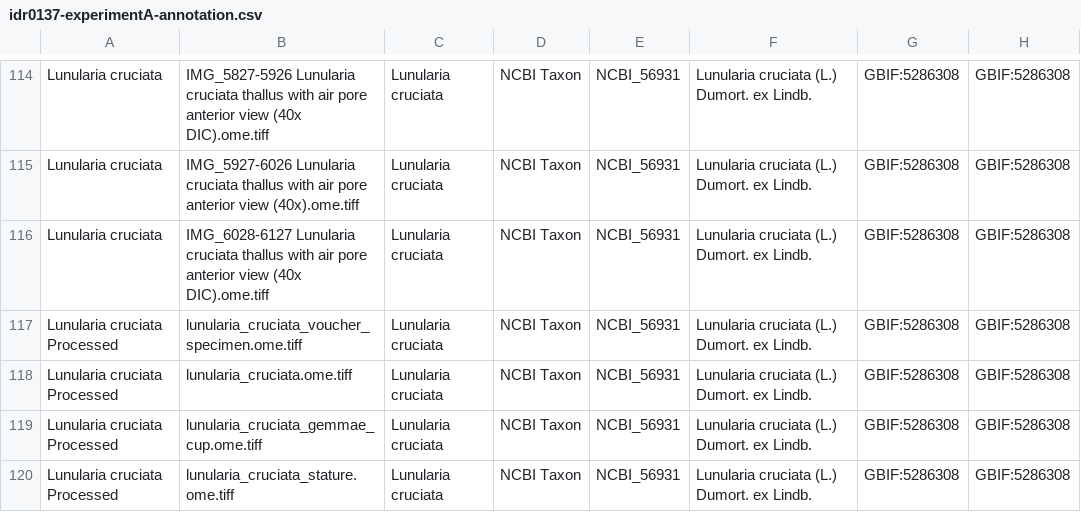
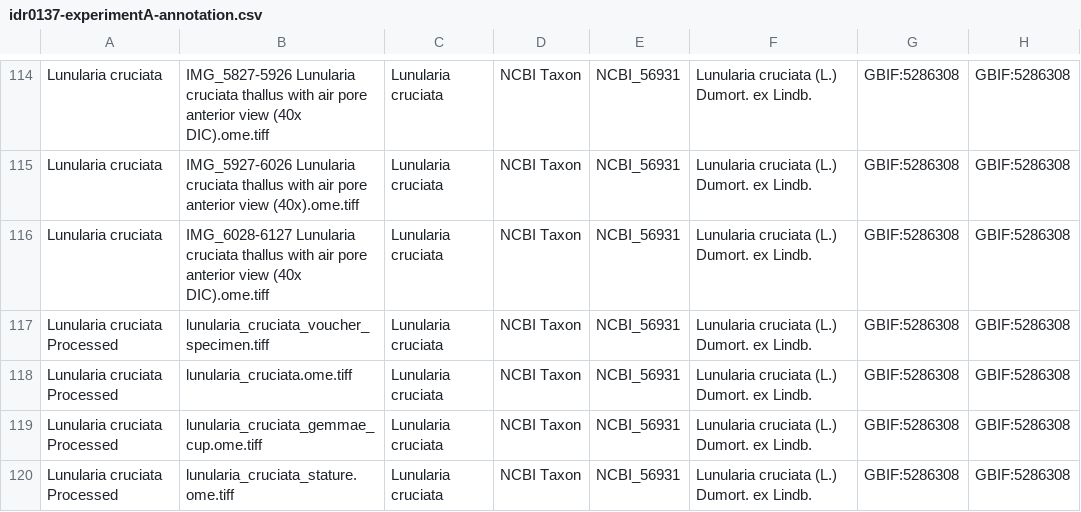
Before and after one commit to IDR/idr0137-peters-bryophytes, a CSV file: experimentA/idr0137-experimentA-annotation.csv, drawn as a sheet; only a part is shown, gaps mark what is left out; the diff names each change by its address in the sheet, - before the commit and + after, or states it on an @@ line.

Commit message:
Fix image name

```diff
--- a/experimentA/idr0137-experimentA-annotation.csv
+++ b/experimentA/idr0137-experimentA-annotation.csv
-B117: lunularia_cruciata_voucher_specimen.ome.tiff
+B117: lunularia_cruciata_voucher_specimen.tiff
```
